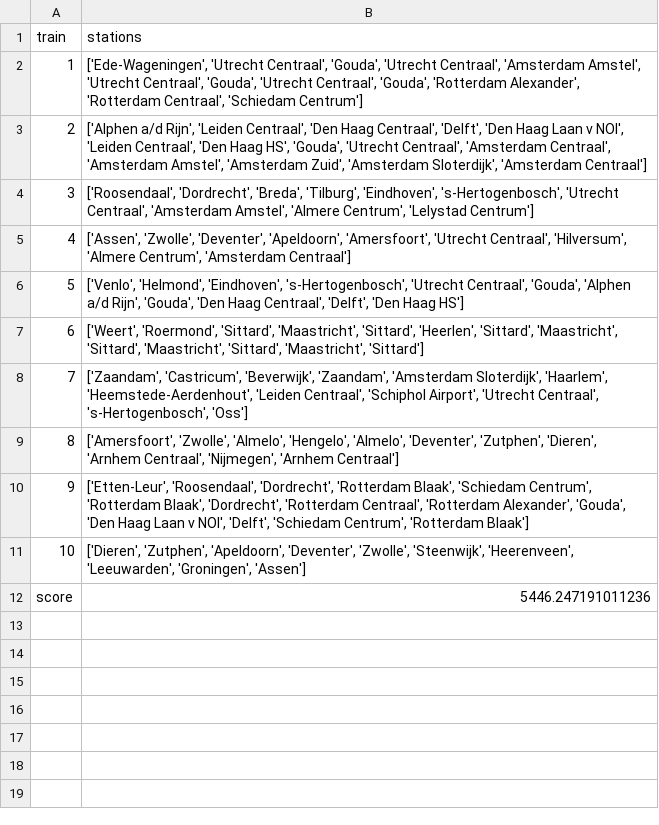
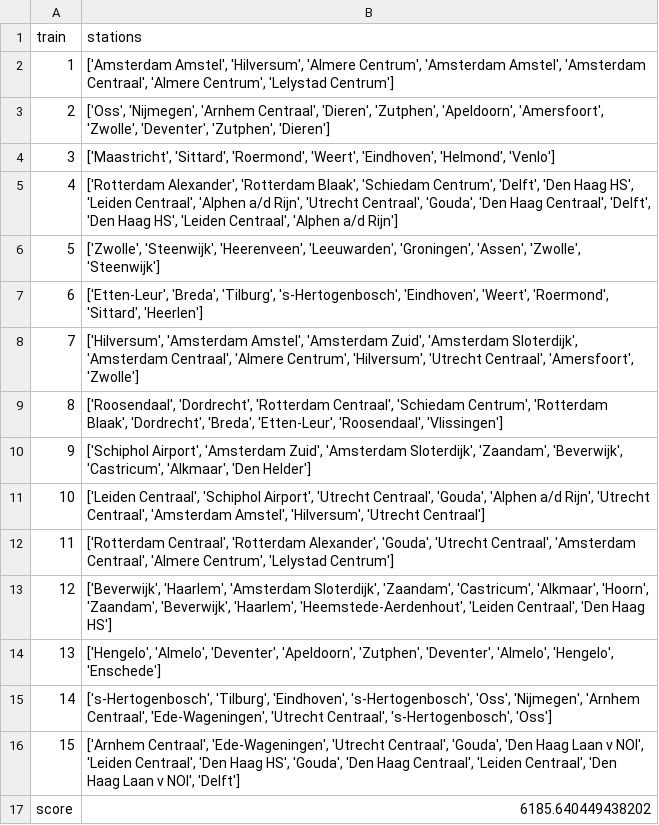
Before and after one commit to Oooodette/Kedeng-Kedeng, a CSV file: output.csv, drawn as a sheet; the diff names each change by its address in the sheet, - before the commit and + after, or states it on an @@ line.

```diff
--- a/output.csv
+++ b/output.csv
-B2 (stations): ['Ede-Wageningen', 'Utrecht Centraal', 'Gouda', 'Utrecht Centraal', 'Amsterdam Amstel', 'Utrecht Centraal', 'Gouda', 'Utrecht Centraal', 'Gouda', 'Rotterdam Alexander', 'Rotterdam Centraal', 'Schiedam Centrum']
+B2 (stations): ['Amsterdam Amstel', 'Hilversum', 'Almere Centrum', 'Amsterdam Amstel', 'Amsterdam Centraal', 'Almere Centrum', 'Lelystad Centrum']
-B3 (stations): ['Alphen a/d Rijn', 'Leiden Centraal', 'Den Haag Centraal', 'Delft', 'Den Haag Laan v NOI', 'Leiden Centraal', 'Den Haag HS', 'Gouda', 'Utrecht Centraal', 'Amsterdam Centraal', 'Amsterdam Amstel', 'Amsterdam Zuid', 'Amsterdam Sloterdijk', 'Amsterdam Centraal']
+B3 (stations): ['Oss', 'Nijmegen', 'Arnhem Centraal', 'Dieren', 'Zutphen', 'Apeldoorn', 'Amersfoort', 'Zwolle', 'Deventer', 'Zutphen', 'Dieren']
-B4 (stations): ['Roosendaal', 'Dordrecht', 'Breda', 'Tilburg', 'Eindhoven', 's-Hertogenbosch', 'Utrecht Centraal', 'Amsterdam Amstel', 'Almere Centrum', 'Lelystad Centrum']
+B4 (stations): ['Maastricht', 'Sittard', 'Roermond', 'Weert', 'Eindhoven', 'Helmond', 'Venlo']
-B5 (stations): ['Assen', 'Zwolle', 'Deventer', 'Apeldoorn', 'Amersfoort', 'Utrecht Centraal', 'Hilversum', 'Almere Centrum', 'Amsterdam Centraal']
+B5 (stations): ['Rotterdam Alexander', 'Rotterdam Blaak', 'Schiedam Centrum', 'Delft', 'Den Haag HS', 'Leiden Centraal', 'Alphen a/d Rijn', 'Utrecht Centraal', 'Gouda', 'Den Haag Centraal', 'Delft', 'Den Haag HS', 'Leiden Centraal', 'Alphen a/d Rijn']
-B6 (stations): ['Venlo', 'Helmond', 'Eindhoven', 's-Hertogenbosch', 'Utrecht Centraal', 'Gouda', 'Alphen a/d Rijn', 'Gouda', 'Den Haag Centraal', 'Delft', 'Den Haag HS']
+B6 (stations): ['Zwolle', 'Steenwijk', 'Heerenveen', 'Leeuwarden', 'Groningen', 'Assen', 'Zwolle', 'Steenwijk']
-B7 (stations): ['Weert', 'Roermond', 'Sittard', 'Maastricht', 'Sittard', 'Heerlen', 'Sittard', 'Maastricht', 'Sittard', 'Maastricht', 'Sittard', 'Maastricht', 'Sittard']
+B7 (stations): ['Etten-Leur', 'Breda', 'Tilburg', 's-Hertogenbosch', 'Eindhoven', 'Weert', 'Roermond', 'Sittard', 'Heerlen']
-B8 (stations): ['Zaandam', 'Castricum', 'Beverwijk', 'Zaandam', 'Amsterdam Sloterdijk', 'Haarlem', 'Heemstede-Aerdenhout', 'Leiden Centraal', 'Schiphol Airport', 'Utrecht Centraal', 's-Hertogenbosch', 'Oss']
+B8 (stations): ['Hilversum', 'Amsterdam Amstel', 'Amsterdam Zuid', 'Amsterdam Sloterdijk', 'Amsterdam Centraal', 'Almere Centrum', 'Hilversum', 'Utrecht Centraal', 'Amersfoort', 'Zwolle']
-B9 (stations): ['Amersfoort', 'Zwolle', 'Almelo', 'Hengelo', 'Almelo', 'Deventer', 'Zutphen', 'Dieren', 'Arnhem Centraal', 'Nijmegen', 'Arnhem Centraal']
+B9 (stations): ['Roosendaal', 'Dordrecht', 'Rotterdam Centraal', 'Schiedam Centrum', 'Rotterdam Blaak', 'Dordrecht', 'Breda', 'Etten-Leur', 'Roosendaal', 'Vlissingen']
-B10 (stations): ['Etten-Leur', 'Roosendaal', 'Dordrecht', 'Rotterdam Blaak', 'Schiedam Centrum', 'Rotterdam Blaak', 'Dordrecht', 'Rotterdam Centraal', 'Rotterdam Alexander', 'Gouda', 'Den Haag Laan v NOI', 'Delft', 'Schiedam Centrum', 'Rotterdam Blaak']
+B10 (stations): ['Schiphol Airport', 'Amsterdam Zuid', 'Amsterdam Sloterdijk', 'Zaandam', 'Beverwijk', 'Castricum', 'Alkmaar', 'Den Helder']
-B11 (stations): ['Dieren', 'Zutphen', 'Apeldoorn', 'Deventer', 'Zwolle', 'Steenwijk', 'Heerenveen', 'Leeuwarden', 'Groningen', 'Assen']
+B11 (stations): ['Leiden Centraal', 'Schiphol Airport', 'Utrecht Centraal', 'Gouda', 'Alphen a/d Rijn', 'Utrecht Centraal', 'Amsterdam Amstel', 'Hilversum', 'Utrecht Centraal']
@@ column A (train) renumbered in row 12 @@
-B12 (stations): 5446.247191011236
+B12 (stations): ['Rotterdam Centraal', 'Rotterdam Alexander', 'Gouda', 'Utrecht Centraal', 'Amsterdam Centraal', 'Almere Centrum', 'Lelystad Centrum']
+row 13: 12 | ['Beverwijk', 'Haarlem', 'Amsterdam Sloterdijk', 'Zaandam', 'Castricum', 'Alkmaar', 'Hoorn', 'Zaandam', 'Beverwijk', 'Haarlem', 'Heemstede-Aerdenhout', 'Leiden Centraal', 'Den Haag HS']
+row 14: 13 | ['Hengelo', 'Almelo', 'Deventer', 'Apeldoorn', 'Zutphen', 'Deventer', 'Almelo', 'Hengelo', 'Enschede']
+row 15: 14 | ['s-Hertogenbosch', 'Tilburg', 'Eindhoven', 's-Hertogenbosch', 'Oss', 'Nijmegen', 'Arnhem Centraal', 'Ede-Wageningen', 'Utrecht Centraal', 's-Hertogenbosch', 'Oss']
+row 16: 15 | ['Arnhem Centraal', 'Ede-Wageningen', 'Utrecht Centraal', 'Gouda', 'Den Haag Laan v NOI', 'Leiden Centraal', 'Den Haag HS', 'Gouda', 'Den Haag Centraal', 'Leiden Centraal', 'Den Haag Laan v NOI', 'Delft']
+row 17: score | 6185.640449438202
```
Also changed, not shown: 3 other files.
